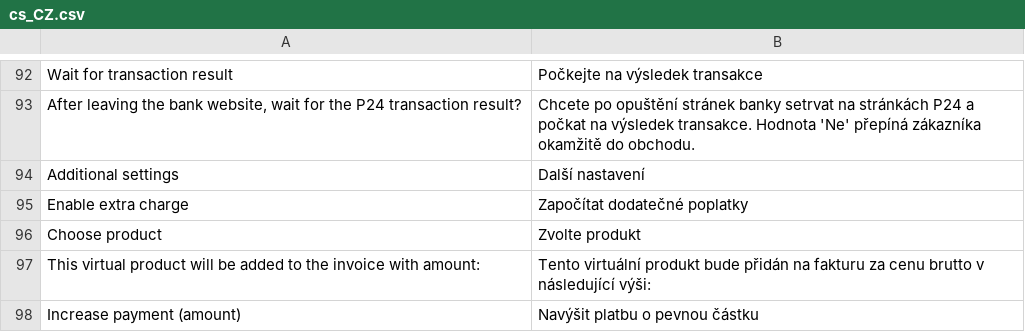
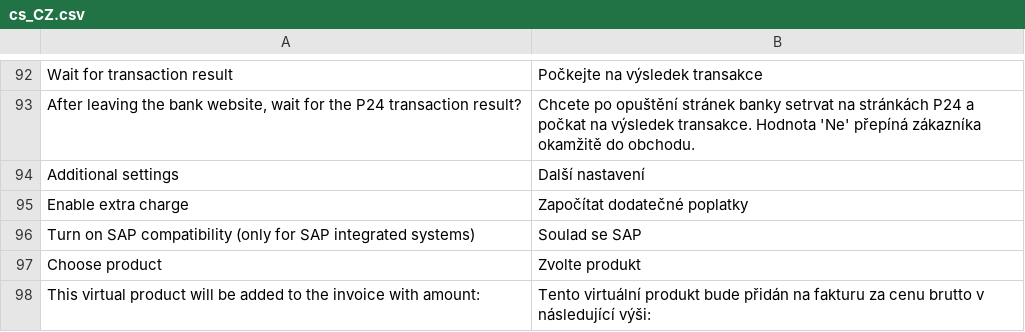
Before and after one commit to groomershop/przelewy24, a CSV file: i18n/cs_CZ.csv, drawn as a sheet; only a part is shown, gaps mark what is left out; the shorter side is filled out with more unchanged rows.

```diff
--- a/i18n/cs_CZ.csv
+++ b/i18n/cs_CZ.csv
@@ -95,2 +95,3 @@
 "Enable extra charge","Započítat dodatečné poplatky"
+"Turn on SAP compatibility (only for SAP integrated systems)","Soulad se SAP"
 "Choose product","Zvolte produkt"
```
Also changed, not shown: i18n/hu_HU.csv, i18n/pl_PL.csv, 15 other files.
